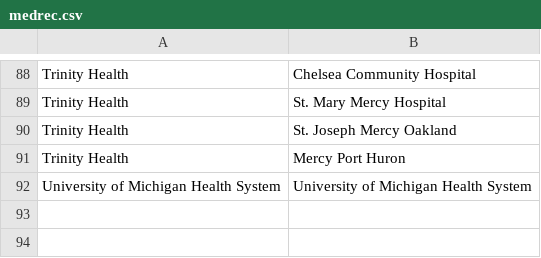
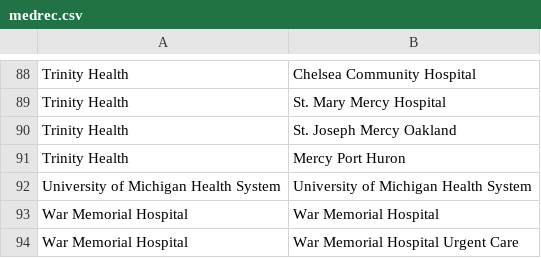
Before and after one commit to informationsoftworks/mihin, a CSV file: oids/medrec.csv, drawn as a sheet; only a part is shown, gaps mark what is left out; the diff names each change by its address in the sheet, - before the commit and + after, or states it on an @@ line.

Commit message:
MiHIN Sending Facility Crosswalk v36 8-25-17.xlsx

```diff
--- a/oids/medrec.csv
+++ b/oids/medrec.csv
+row 93: War Memorial Hospital | War Memorial Hospital
+row 94: War Memorial Hospital | War Memorial Hospital Urgent Care
```
